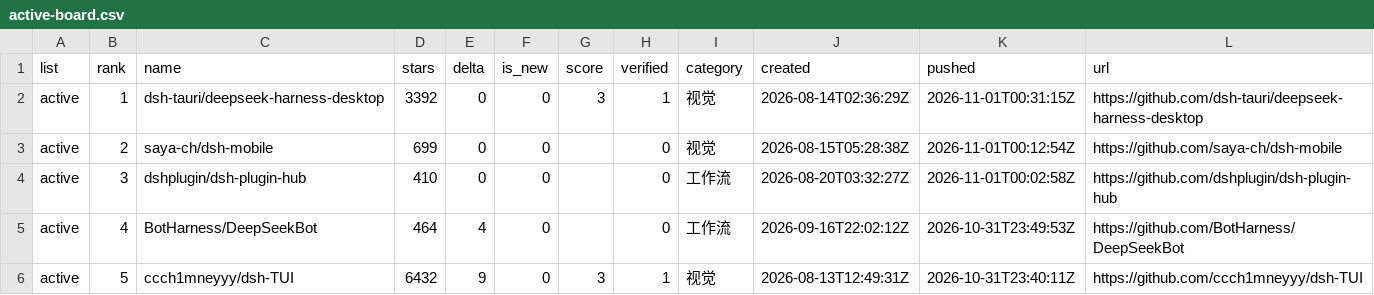
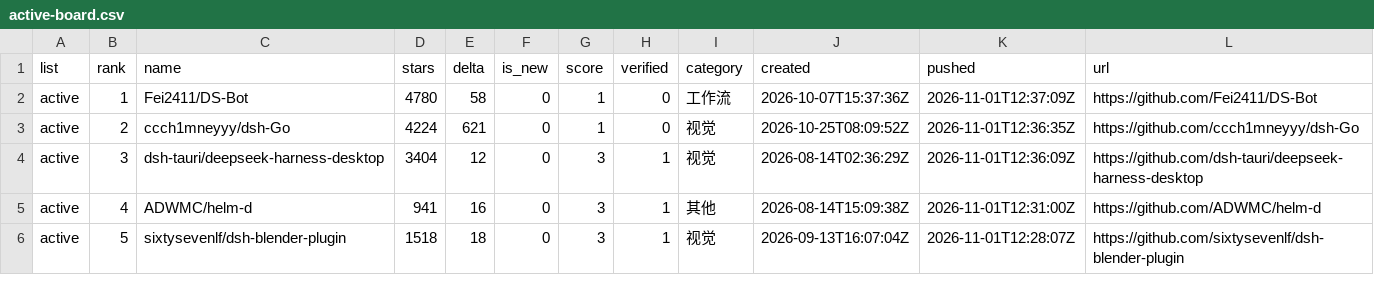
Before and after one commit to dsh-pulse/dsh-daily-pulse, a CSV file: reports/data/active-board.csv, drawn as a sheet.

```diff
--- a/reports/data/active-board.csv
+++ b/reports/data/active-board.csv
@@ -1,6 +1,6 @@
 list,rank,name,stars,delta,is_new,score,verified,category,created,pushed,url
-active,1,dsh-tauri/deepseek-harness-desktop,3392,0,0,3,1,视觉,2026-08-14T02:36:29Z,2026-11-01T00:31:15Z,https://github.com/dsh-tauri/deepseek-harness-desktop
-active,2,saya-ch/dsh-mobile,699,0,0,,0,视觉,2026-08-15T05:28:38Z,2026-11-01T00:12:54Z,https://github.com/saya-ch/dsh-mobile
-active,3,dshplugin/dsh-plugin-hub,410,0,0,,0,工作流,2026-08-20T03:32:27Z,2026-11-01T00:02:58Z,https://github.com/dshplugin/dsh-plugin-hub
-active,4,BotHarness/DeepSeekBot,464,4,0,,0,工作流,2026-09-16T22:02:12Z,2026-10-31T23:49:53Z,https://github.com/BotHarness/DeepSeekBot
-active,5,ccch1mneyyy/dsh-TUI,6432,9,0,3,1,视觉,2026-08-13T12:49:31Z,2026-10-31T23:40:11Z,https://github.com/ccch1mneyyy/dsh-TUI
+active,1,Fei2411/DS-Bot,4780,58,0,1,0,工作流,2026-10-07T15:37:36Z,2026-11-01T12:37:09Z,https://github.com/Fei2411/DS-Bot
+active,2,ccch1mneyyy/dsh-Go,4224,621,0,1,0,视觉,2026-10-25T08:09:52Z,2026-11-01T12:36:35Z,https://github.com/ccch1mneyyy/dsh-Go
+active,3,dsh-tauri/deepseek-harness-desktop,3404,12,0,3,1,视觉,2026-08-14T02:36:29Z,2026-11-01T12:36:09Z,https://github.com/dsh-tauri/deepseek-harness-desktop
+active,4,ADWMC/helm-d,941,16,0,3,1,其他,2026-08-14T15:09:38Z,2026-11-01T12:31:00Z,https://github.com/ADWMC/helm-d
+active,5,sixtysevenlf/dsh-blender-plugin,1518,18,0,3,1,视觉,2026-09-13T16:07:04Z,2026-11-01T12:28:07Z,https://github.com/sixtysevenlf/dsh-blender-plugin
```
Also changed, not shown: reports/data/category-boards.csv, reports/data/latest.csv, 16 other files.
